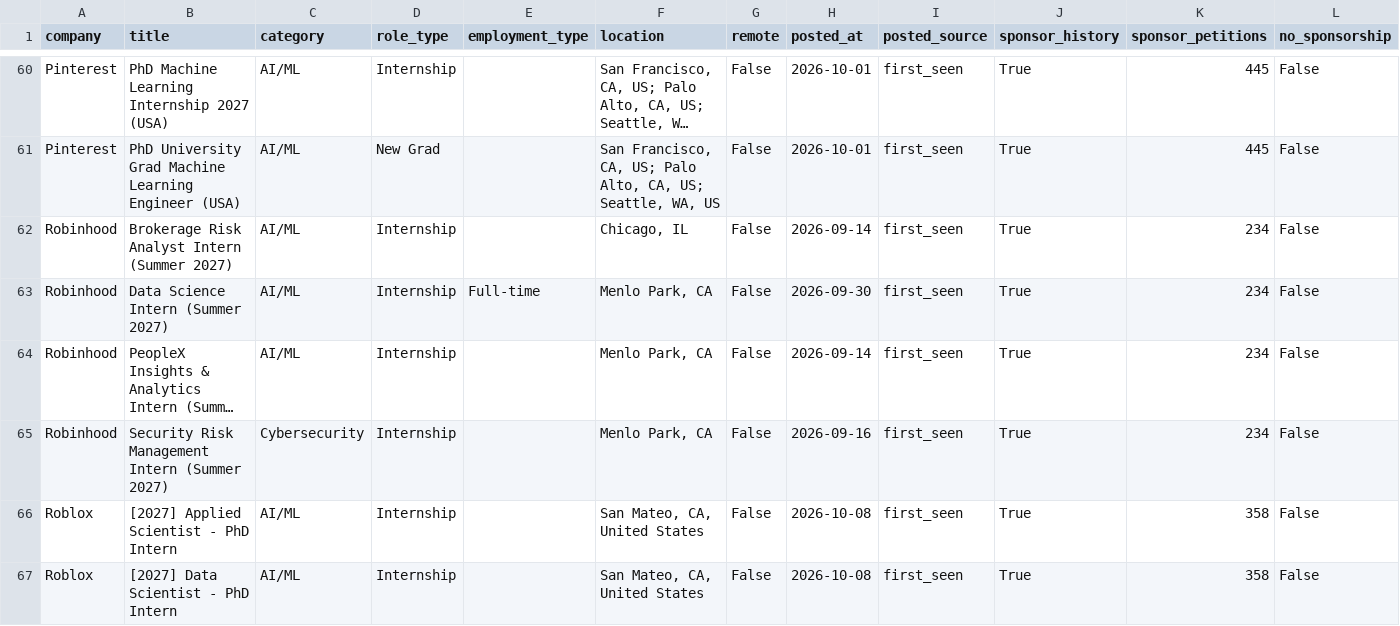
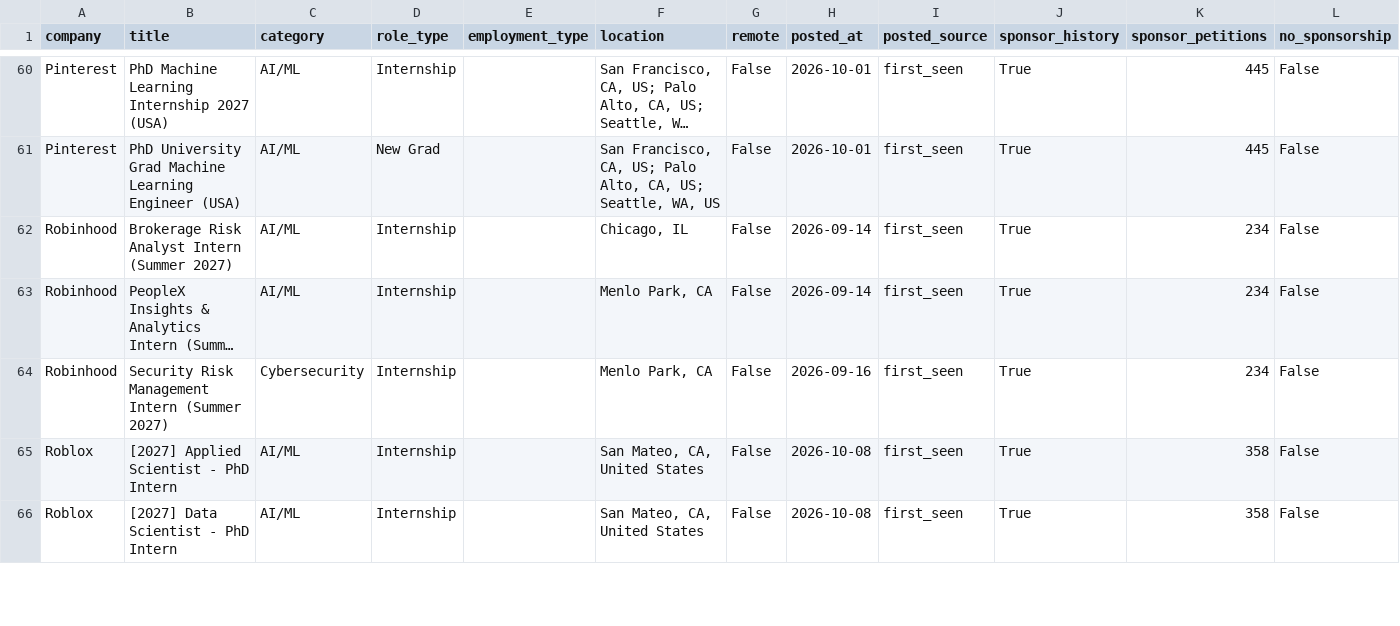
Before and after one commit to vamsiyanamadala/cyber-ai-internships, a CSV file: data/internships.csv, drawn as a sheet; only a part is shown, gaps mark what is left out; long unchanged cells end in …; rows hold the shown columns only; the diff names each change by its address in the sheet, - before the commit and + after, or states it on an @@ line.

```diff
--- a/data/internships.csv
+++ b/data/internships.csv
-row 63: Robinhood | Data Science Intern (Summer 2027) | AI/ML | Internship | Full-time | Menlo Park, CA | False | 2026-09-30 | first_seen | True | 234 | False
```
Also changed, not shown: 5 other files.
